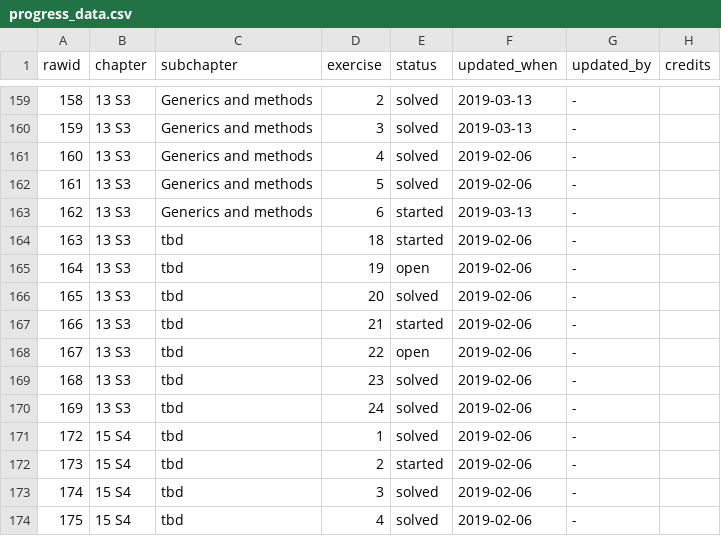
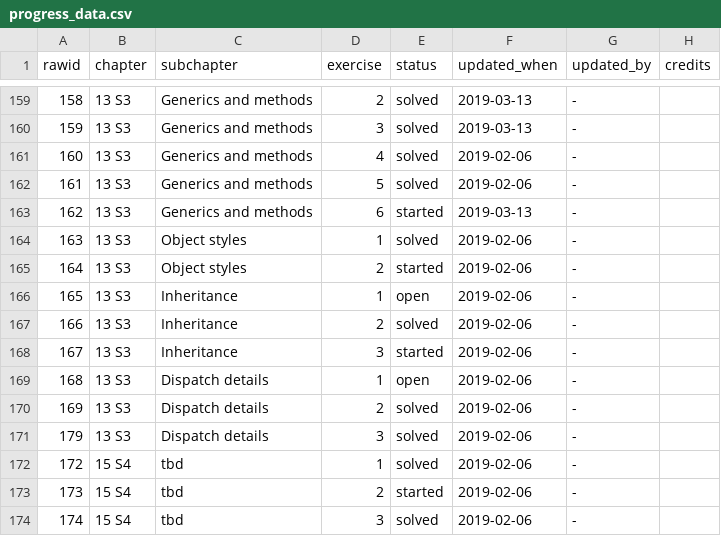
Before and after one commit to Tazinho/Advanced-R-Solutions, a CSV file: progress_data.csv, drawn as a sheet; only a part is shown, gaps mark what is left out; the shorter side is filled out with more unchanged rows; addresses are those after the commit; the diff names each change by its address in the sheet, - before the commit and + after, or states it on an @@ line.

Commit message:
syncs "S3: Object styles, Inheritance, Dispatch details"
- #144

```diff
--- a/progress_data.csv
+++ b/progress_data.csv
+row 164: 163 | 13 S3 | Object styles | 1 | solved | 2019-02-06 | -
@@ column A (rawid) renumbered between rows 165 and 171 @@
-C165 (subchapter): tbd
+C165 (subchapter): Object styles
-D165 (exercise): 18
+D165 (exercise): 2
-C166:C168 (subchapter): tbd
+C166:C168 (subchapter): Inheritance
-D166 (exercise): 19
+D166 (exercise): 1
-D167 (exercise): 20
+D167 (exercise): 2
-D168 (exercise): 21
+D168 (exercise): 3
-C169:C171 (subchapter): tbd
+C169:C171 (subchapter): Dispatch details
-D169 (exercise): 22
+D169 (exercise): 1
-D170 (exercise): 23
+D170 (exercise): 2
-D171 (exercise): 24
+D171 (exercise): 3
```
Also changed, not shown: 1 other file.
